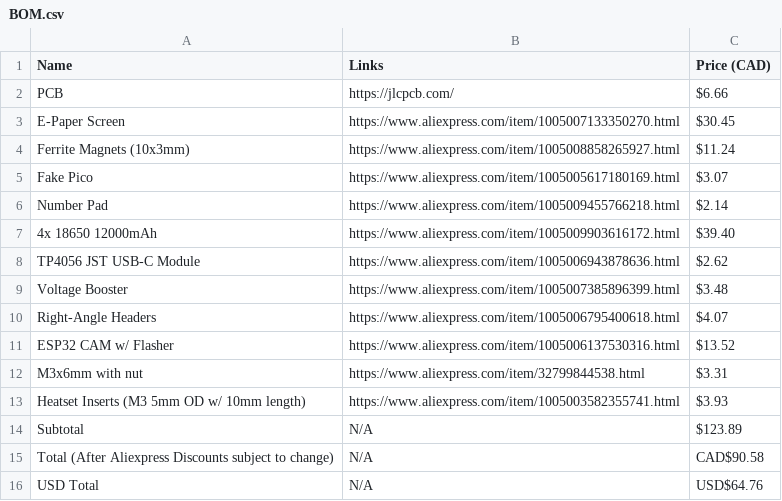
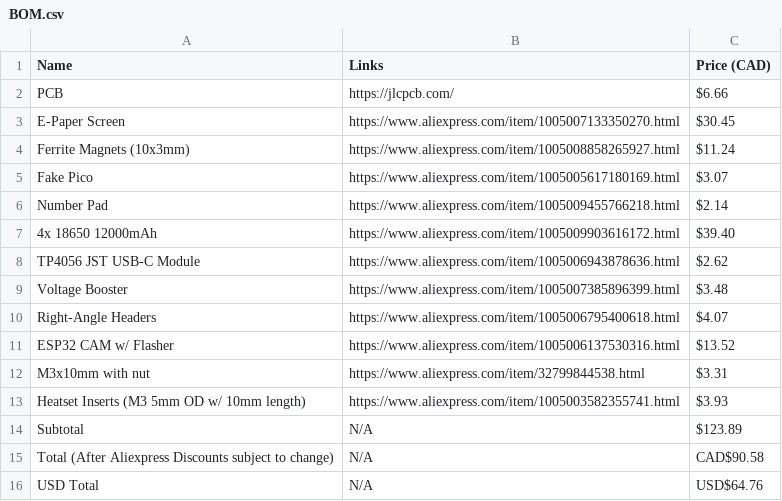
Before and after one commit to Heinrich-XIAO/best-before-tracker, a CSV file: BOM.csv, drawn as a sheet.

Commit message:
change length of screw

```diff
--- a/BOM.csv
+++ b/BOM.csv
@@ -11,3 +11,3 @@ Right-Angle Headers,https://www.aliexpress.com/item/1005006795400618.html,$4.07
 ESP32 CAM w/ Flasher,https://www.aliexpress.com/item/1005006137530316.html,$13.52
-M3x6mm with nut,https://www.aliexpress.com/item/32799844538.html,$3.31
+M3x10mm with nut,https://www.aliexpress.com/item/32799844538.html,$3.31
 Heatset Inserts (M3 5mm OD w/ 10mm length),https://www.aliexpress.com/item/1005003582355741.html,$3.93
```
